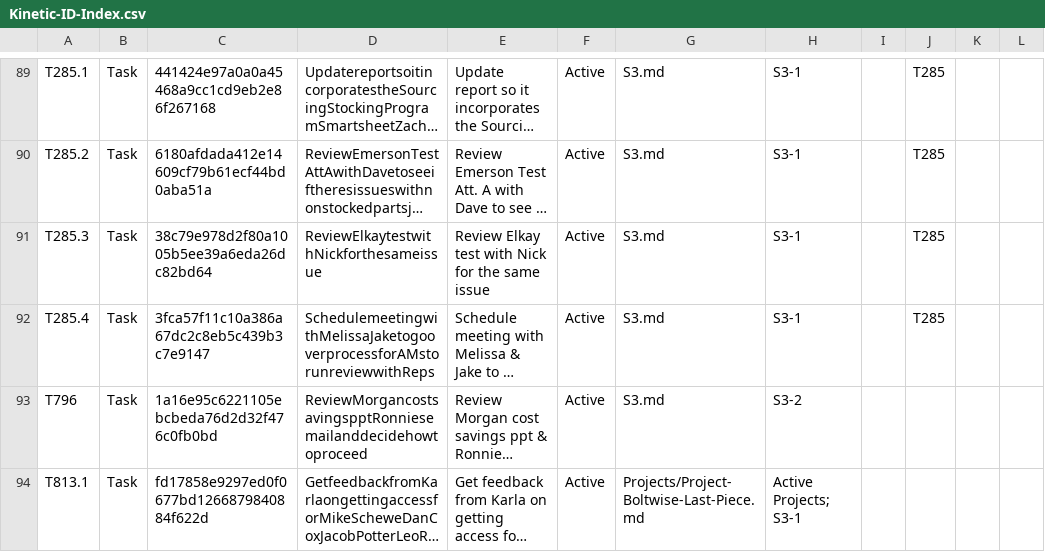
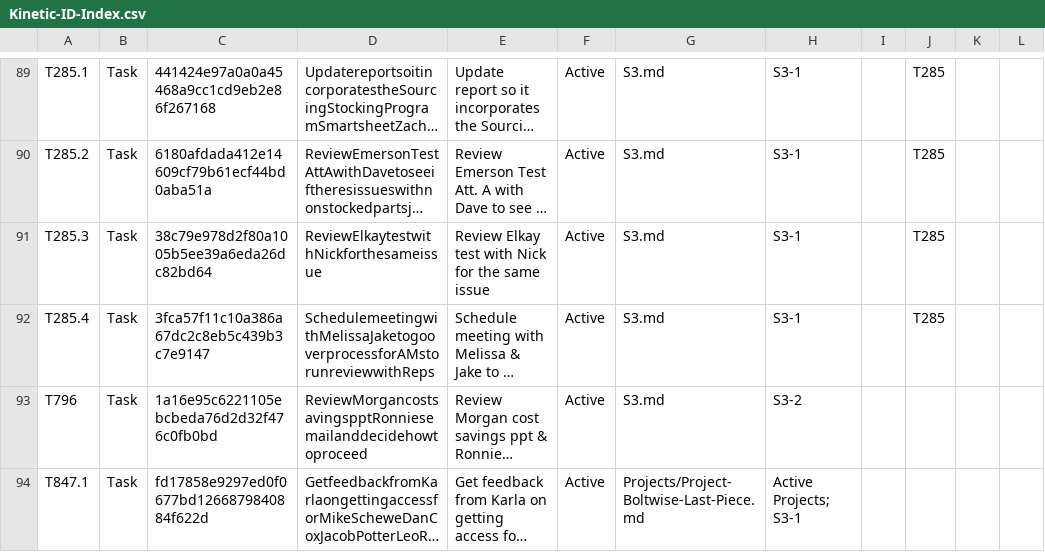
Before and after one commit to mikesturm/Kinetic, a CSV file: Kinetic-ID-Index.csv, drawn as a sheet; only a part is shown, gaps mark what is left out; long unchanged cells end in …; the diff names each change by its address in the sheet, - before the commit and + after, or states it on an @@ line.

```diff
--- a/Kinetic-ID-Index.csv
+++ b/Kinetic-ID-Index.csv
-A94: T813.1
+A94: T847.1
```
Also changed, not shown: Views/Tasks_Active.csv, Views/Tasks_By_S3.csv, 5 other files.
